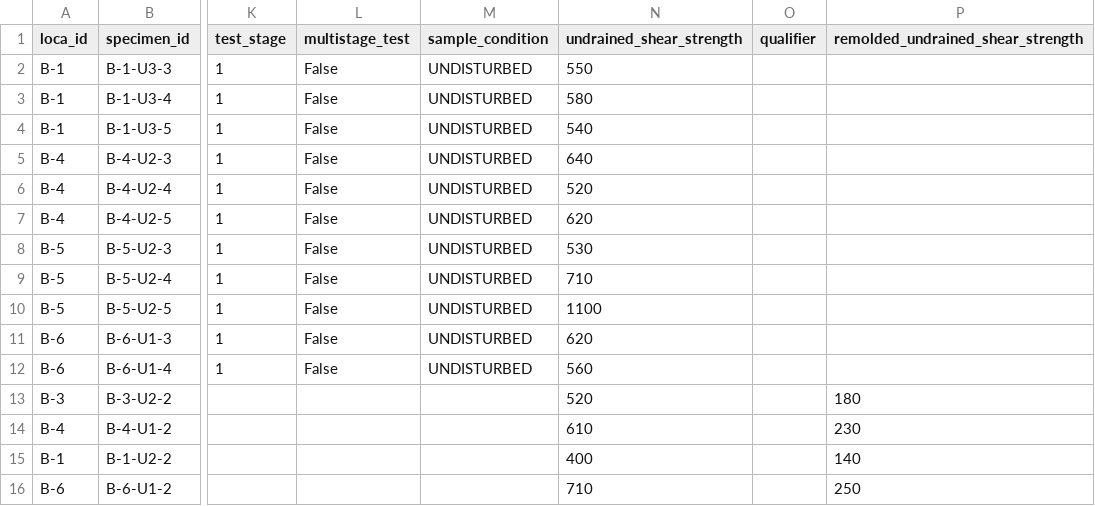
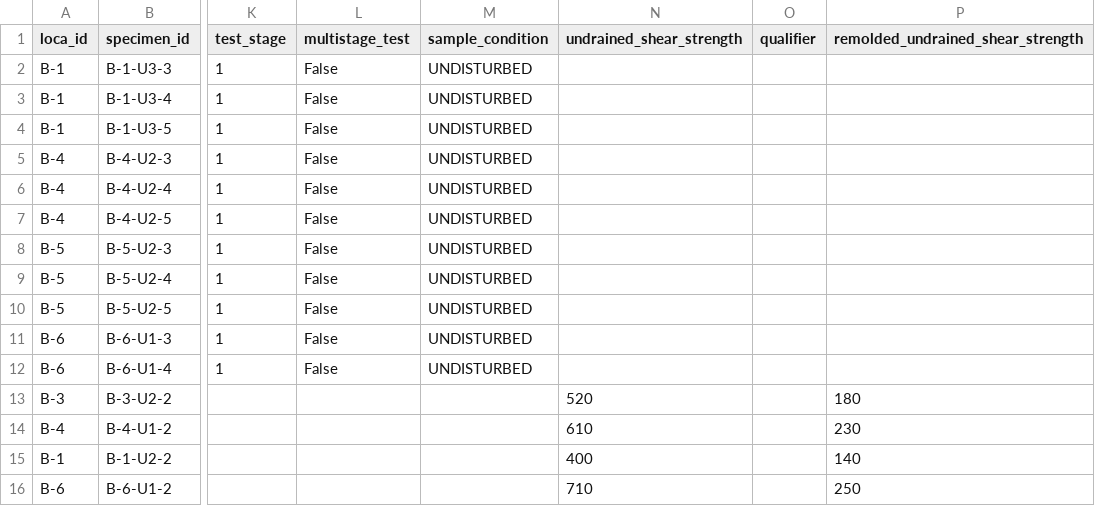
Before and after one commit to konnerhorton/hangtu, a CSV file: src/hangtu/examples/data/strength.csv, drawn as a sheet; only a part is shown, gaps mark what is left out; the diff names each change by its address in the sheet, - before the commit and + after, or states it on an @@ line.

Commit message:
examples: make each example CSV pass its own analysis
strength.csv carried the s_u that p.undrained_strength() works out from
q_f on the UU rows. The template has no basis column, so the analysis
read it as a second input and refused the rows. The generator now writes
only an s_u that is reported; site.ags is unchanged.

The hand penetrometer rows are LPEN, an s_u by the AGS dictionary's
definition, so they stay in undrained_shear_strength. The two docs
examples that passed hand_penetrometer_scale= (a no-op without IPEN)
and said the instrument read q_u no longer do.

A test now runs every example CSV through its analysis and checks
strength.csv's s_u against the project's. Settles TODO #62.

```diff
--- a/src/hangtu/examples/data/strength.csv
+++ b/src/hangtu/examples/data/strength.csv
-N2 (undrained_shear_strength): 550
+N2 (undrained_shear_strength): (empty)
-N3 (undrained_shear_strength): 580
+N3 (undrained_shear_strength): (empty)
-N4 (undrained_shear_strength): 540
+N4 (undrained_shear_strength): (empty)
-N5 (undrained_shear_strength): 640
+N5 (undrained_shear_strength): (empty)
-N6 (undrained_shear_strength): 520
+N6 (undrained_shear_strength): (empty)
-N7 (undrained_shear_strength): 620
+N7 (undrained_shear_strength): (empty)
-N8 (undrained_shear_strength): 530
+N8 (undrained_shear_strength): (empty)
-N9 (undrained_shear_strength): 710
+N9 (undrained_shear_strength): (empty)
-N10 (undrained_shear_strength): 1100
+N10 (undrained_shear_strength): (empty)
-N11 (undrained_shear_strength): 620
+N11 (undrained_shear_strength): (empty)
-N12 (undrained_shear_strength): 560
+N12 (undrained_shear_strength): (empty)
```
Also changed, not shown: 7 other files.
